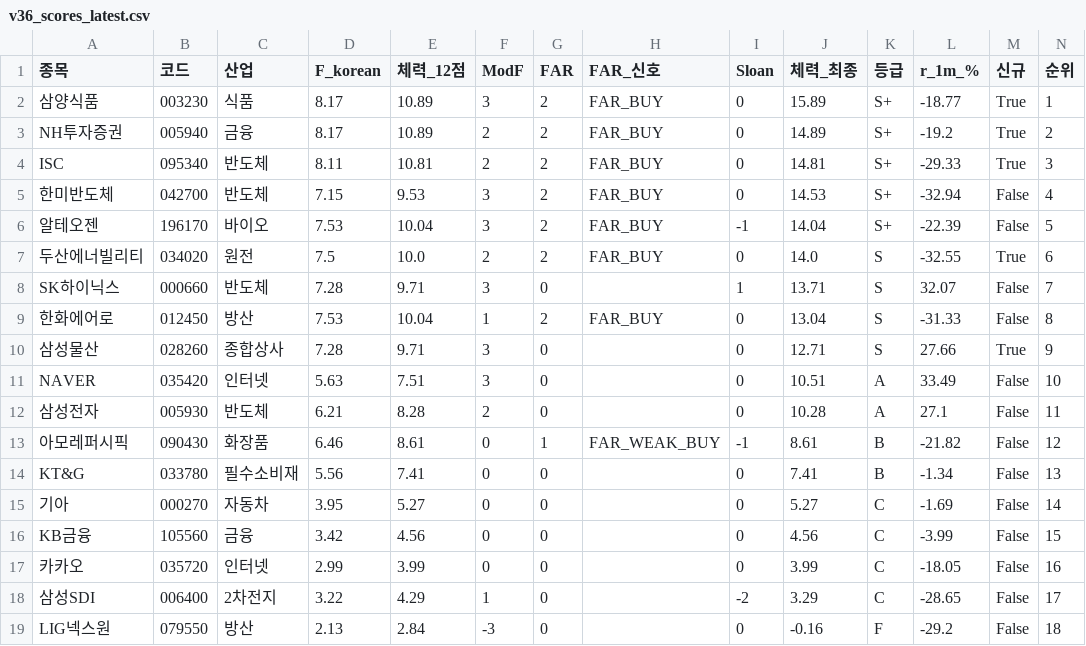
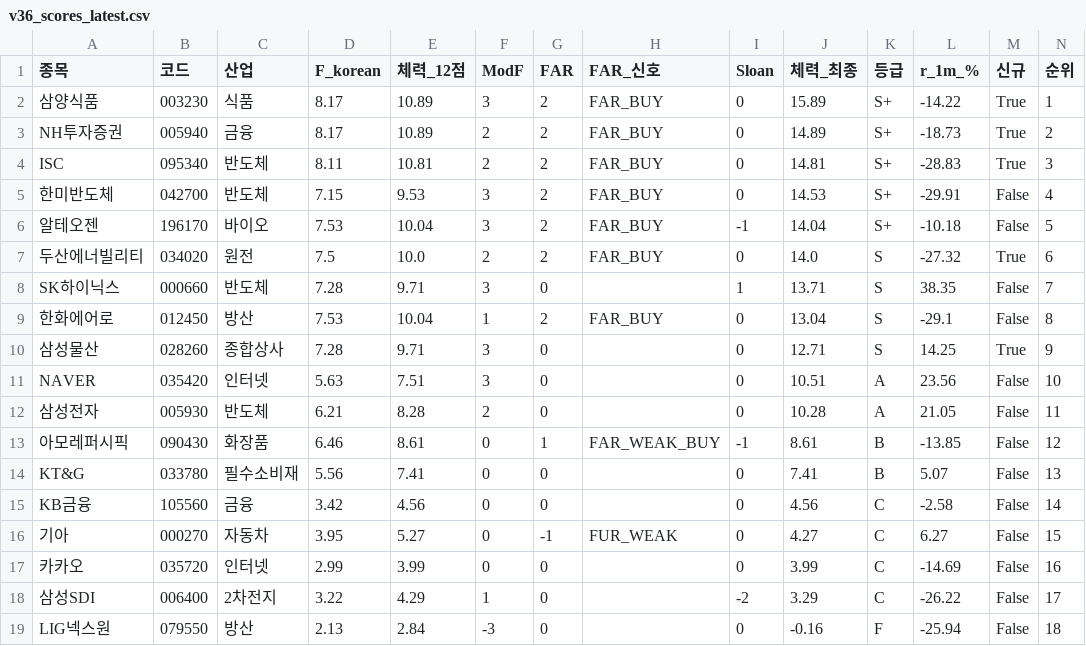
Before and after one commit to luminae21-source/jinwoo-quant-auto, a CSV file: docs/v36_scores_latest.csv, drawn as a sheet.

```diff
--- a/docs/v36_scores_latest.csv
+++ b/docs/v36_scores_latest.csv
@@ -1,19 +1,19 @@
 종목,코드,산업,F_korean,체력_12점,ModF,FAR,FAR_신호,Sloan,체력_최종,등급,r_1m_%,신규,순위
-삼양식품,003230,식품,8.17,10.89,3,2,FAR_BUY,0,15.89,S+,-18.77,True,1
-NH투자증권,005940,금융,8.17,10.89,2,2,FAR_BUY,0,14.89,S+,-19.2,True,2
-ISC,095340,반도체,8.11,10.81,2,2,FAR_BUY,0,14.81,S+,-29.33,True,3
-한미반도체,042700,반도체,7.15,9.53,3,2,FAR_BUY,0,14.53,S+,-32.94,False,4
-알테오젠,196170,바이오,7.53,10.04,3,2,FAR_BUY,-1,14.04,S+,-22.39,False,5
-두산에너빌리티,034020,원전,7.5,10.0,2,2,FAR_BUY,0,14.0,S,-32.55,True,6
-SK하이닉스,000660,반도체,7.28,9.71,3,0,,1,13.71,S,32.07,False,7
-한화에어로,012450,방산,7.53,10.04,1,2,FAR_BUY,0,13.04,S,-31.33,False,8
-삼성물산,028260,종합상사,7.28,9.71,3,0,,0,12.71,S,27.66,True,9
-NAVER,035420,인터넷,5.63,7.51,3,0,,0,10.51,A,33.49,False,10
-삼성전자,005930,반도체,6.21,8.28,2,0,,0,10.28,A,27.1,False,11
-아모레퍼시픽,090430,화장품,6.46,8.61,0,1,FAR_WEAK_BUY,-1,8.61,B,-21.82,False,12
-KT&G,033780,필수소비재,5.56,7.41,0,0,,0,7.41,B,-1.34,False,13
-기아,000270,자동차,3.95,5.27,0,0,,0,5.27,C,-1.69,False,14
-KB금융,105560,금융,3.42,4.56,0,0,,0,4.56,C,-3.99,False,15
-카카오,035720,인터넷,2.99,3.99,0,0,,0,3.99,C,-18.05,False,16
-삼성SDI,006400,2차전지,3.22,4.29,1,0,,-2,3.29,C,-28.65,False,17
-LIG넥스원,079550,방산,2.13,2.84,-3,0,,0,-0.16,F,-29.2,False,18
+삼양식품,003230,식품,8.17,10.89,3,2,FAR_BUY,0,15.89,S+,-14.22,True,1
+NH투자증권,005940,금융,8.17,10.89,2,2,FAR_BUY,0,14.89,S+,-18.73,True,2
+ISC,095340,반도체,8.11,10.81,2,2,FAR_BUY,0,14.81,S+,-28.83,True,3
+한미반도체,042700,반도체,7.15,9.53,3,2,FAR_BUY,0,14.53,S+,-29.91,False,4
+알테오젠,196170,바이오,7.53,10.04,3,2,FAR_BUY,-1,14.04,S+,-10.18,False,5
+두산에너빌리티,034020,원전,7.5,10.0,2,2,FAR_BUY,0,14.0,S,-27.32,True,6
+SK하이닉스,000660,반도체,7.28,9.71,3,0,,1,13.71,S,38.35,False,7
+한화에어로,012450,방산,7.53,10.04,1,2,FAR_BUY,0,13.04,S,-29.1,False,8
+삼성물산,028260,종합상사,7.28,9.71,3,0,,0,12.71,S,14.25,True,9
+NAVER,035420,인터넷,5.63,7.51,3,0,,0,10.51,A,23.56,False,10
+삼성전자,005930,반도체,6.21,8.28,2,0,,0,10.28,A,21.05,False,11
+아모레퍼시픽,090430,화장품,6.46,8.61,0,1,FAR_WEAK_BUY,-1,8.61,B,-13.85,False,12
+KT&G,033780,필수소비재,5.56,7.41,0,0,,0,7.41,B,5.07,False,13
+KB금융,105560,금융,3.42,4.56,0,0,,0,4.56,C,-2.58,False,14
+기아,000270,자동차,3.95,5.27,0,-1,FUR_WEAK,0,4.27,C,6.27,False,15
+카카오,035720,인터넷,2.99,3.99,0,0,,0,3.99,C,-14.69,False,16
+삼성SDI,006400,2차전지,3.22,4.29,1,0,,-2,3.29,C,-26.22,False,17
+LIG넥스원,079550,방산,2.13,2.84,-3,0,,0,-0.16,F,-25.94,False,18
```
Also changed, not shown: docs/overlay_scores.csv, docs/v37_1_scores.csv, 8 other files.
